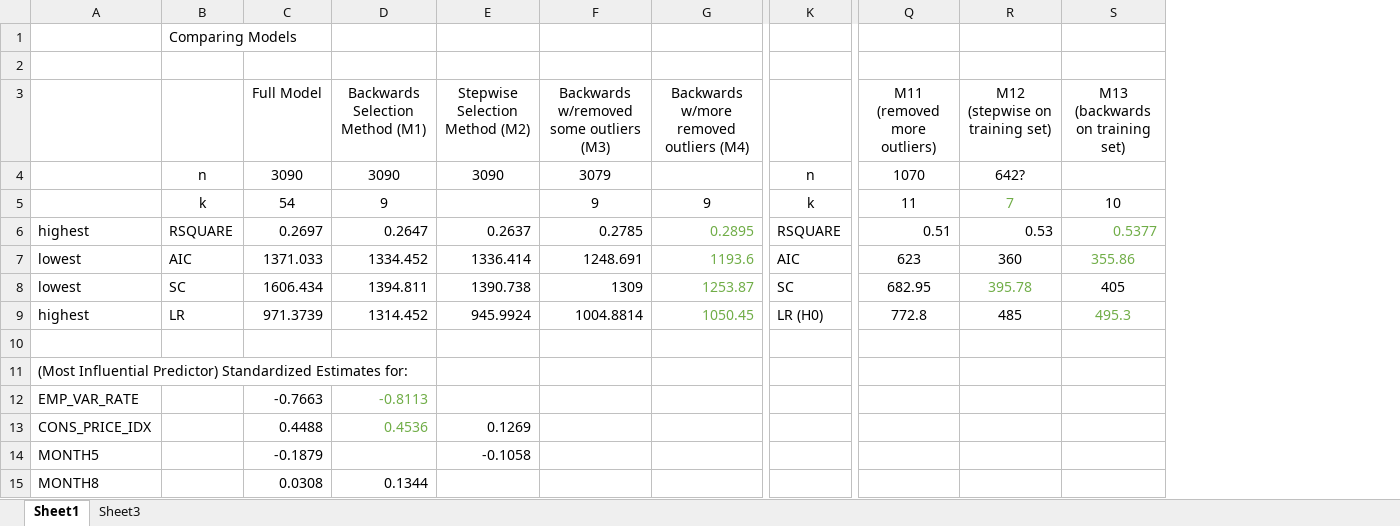
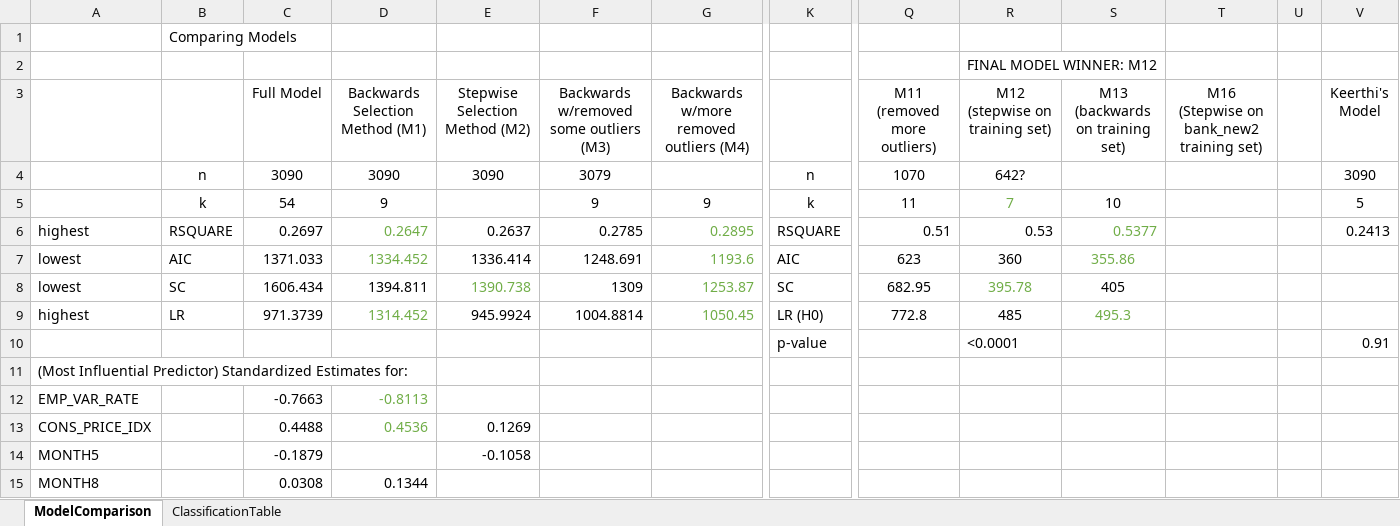
Before and after one commit to dsc423FinalProject/BankMarketing, an Excel workbook: ModelMetrics.xlsx, sheet ModelComparison, drawn as a sheet; only a part is shown, gaps mark what is left out; values as stored, in another font and other column widths than the file's, no borders; rows hold the shown columns only; the diff names each change by its address in the sheet, - before the commit and + after, or states it on an @@ line.

```diff
--- a/ModelMetrics.xlsx (sheet ModelComparison)
+++ b/ModelMetrics.xlsx (sheet ModelComparison)
-sheet tab: Sheet1
+sheet tab: ModelComparison
-sheet tab: Sheet3
+sheet tab: ClassificationTable
+column T, row 3: M16 (Stepwise on bank_new2 training set)
+column U, empty
+column V (Keerthi's Model), rows 4-10: 3090 | 5 | 0.2413 |  |  |  | 0.91
-R2 (M12 (stepwise on training set)): (empty)
+R2 (M12 (stepwise on training set)): FINAL MODEL WINNER: M12
-D6:D7 text colour: black
+D6:D7 text colour: #70AD47
-E8 text colour: black
+E8 text colour: #70AD47
-D9 text colour: black
+D9 text colour: #70AD47
-row 10: (empty)
+row 10:  |  |  |  |  |  |  | p-value |  | <0.0001 |  |  |  | 0.91
```
Also changed, not shown: 4 other files.
